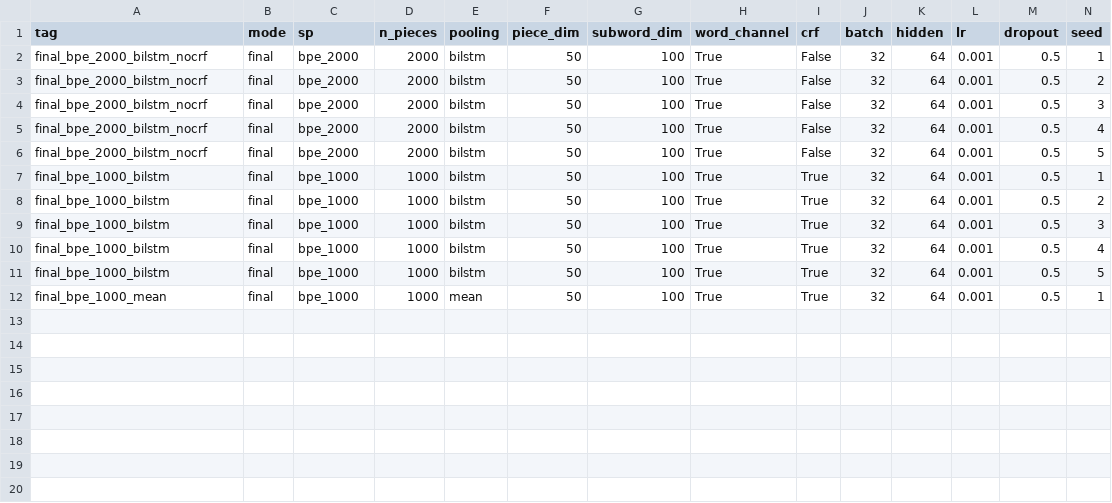
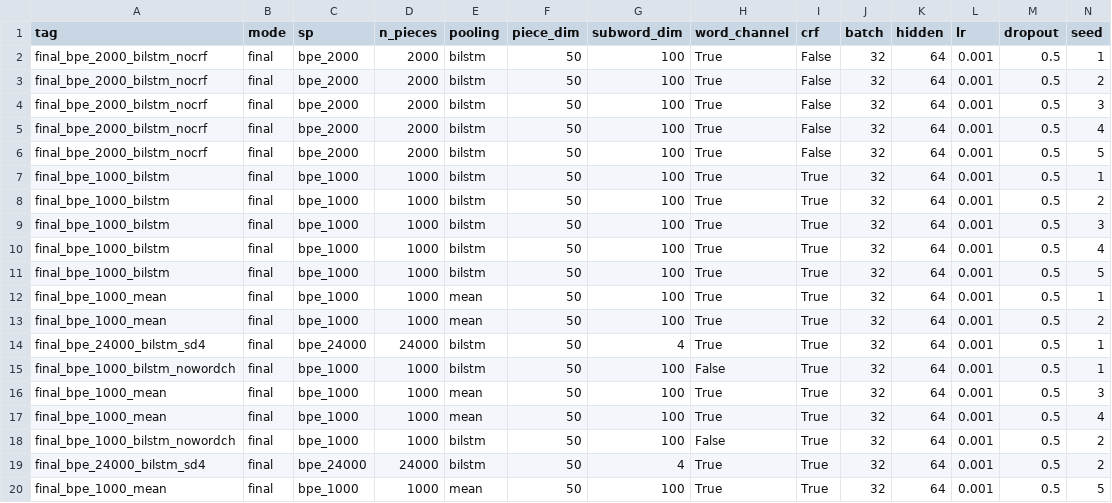
Before and after one commit to hatheem-r/project_DNN, a CSV file: results/results_phase2.csv, drawn as a sheet; only a part is shown; rows hold the shown columns only; the diff names each change by its address in the sheet, - before the commit and + after, or states it on an @@ line.

Commit message:
meanpool result

```diff
--- a/results/results_phase2.csv
+++ b/results/results_phase2.csv
+row 13: final_bpe_1000_mean | final | bpe_1000 | 1000 | mean | 50 | 100 | True | True | 32 | 64 | 0.001 | 0.5 | 2
+row 14: final_bpe_24000_bilstm_sd4 | final | bpe_24000 | 24000 | bilstm | 50 | 4 | True | True | 32 | 64 | 0.001 | 0.5 | 1
+row 15: final_bpe_1000_bilstm_nowordch | final | bpe_1000 | 1000 | bilstm | 50 | 100 | False | True | 32 | 64 | 0.001 | 0.5 | 1
+row 16: final_bpe_1000_mean | final | bpe_1000 | 1000 | mean | 50 | 100 | True | True | 32 | 64 | 0.001 | 0.5 | 3
+row 17: final_bpe_1000_mean | final | bpe_1000 | 1000 | mean | 50 | 100 | True | True | 32 | 64 | 0.001 | 0.5 | 4
+row 18: final_bpe_1000_bilstm_nowordch | final | bpe_1000 | 1000 | bilstm | 50 | 100 | False | True | 32 | 64 | 0.001 | 0.5 | 2
+row 19: final_bpe_24000_bilstm_sd4 | final | bpe_24000 | 24000 | bilstm | 50 | 4 | True | True | 32 | 64 | 0.001 | 0.5 | 2
+row 20: final_bpe_1000_mean | final | bpe_1000 | 1000 | mean | 50 | 100 | True | True | 32 | 64 | 0.001 | 0.5 | 5
```
Also changed, not shown: 2 other files.
